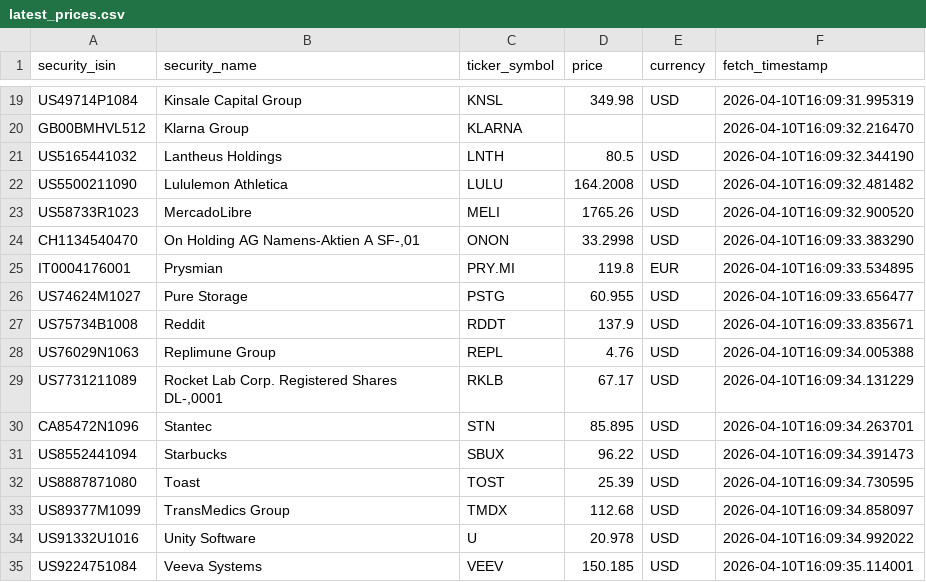
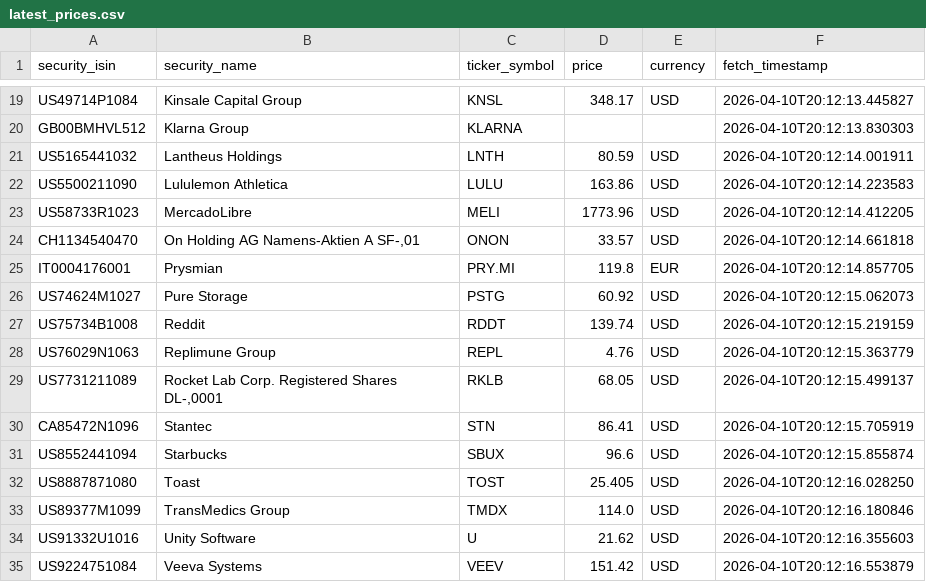
Before and after one commit to Georg-Auer/portfolio-prices, a CSV file: prices/latest_prices.csv, drawn as a sheet; only a part is shown, gaps mark what is left out; the diff covers the shown part only; the diff names each change by its address in the sheet, - before the commit and + after, or states it on an @@ line.

```diff
--- a/prices/latest_prices.csv
+++ b/prices/latest_prices.csv
-D19 (price): 349.98
+D19 (price): 348.17
-F19 (fetch_timestamp): 2026-04-10T16:09:31.995319
+F19 (fetch_timestamp): 2026-04-10T20:12:13.445827
-F20 (fetch_timestamp): 2026-04-10T16:09:32.216470
+F20 (fetch_timestamp): 2026-04-10T20:12:13.830303
-D21 (price): 80.5
+D21 (price): 80.59
-F21 (fetch_timestamp): 2026-04-10T16:09:32.344190
+F21 (fetch_timestamp): 2026-04-10T20:12:14.001911
-D22 (price): 164.2008
+D22 (price): 163.86
-F22 (fetch_timestamp): 2026-04-10T16:09:32.481482
+F22 (fetch_timestamp): 2026-04-10T20:12:14.223583
-D23 (price): 1765.26
+D23 (price): 1773.96
-F23 (fetch_timestamp): 2026-04-10T16:09:32.900520
+F23 (fetch_timestamp): 2026-04-10T20:12:14.412205
-D24 (price): 33.2998
+D24 (price): 33.57
-F24 (fetch_timestamp): 2026-04-10T16:09:33.383290
+F24 (fetch_timestamp): 2026-04-10T20:12:14.661818
-F25 (fetch_timestamp): 2026-04-10T16:09:33.534895
+F25 (fetch_timestamp): 2026-04-10T20:12:14.857705
-D26 (price): 60.955
+D26 (price): 60.92
-F26 (fetch_timestamp): 2026-04-10T16:09:33.656477
+F26 (fetch_timestamp): 2026-04-10T20:12:15.062073
-D27 (price): 137.9
+D27 (price): 139.74
-F27 (fetch_timestamp): 2026-04-10T16:09:33.835671
+F27 (fetch_timestamp): 2026-04-10T20:12:15.219159
-F28 (fetch_timestamp): 2026-04-10T16:09:34.005388
+F28 (fetch_timestamp): 2026-04-10T20:12:15.363779
-D29 (price): 67.17
+D29 (price): 68.05
-F29 (fetch_timestamp): 2026-04-10T16:09:34.131229
+F29 (fetch_timestamp): 2026-04-10T20:12:15.499137
-D30 (price): 85.895
+D30 (price): 86.41
-F30 (fetch_timestamp): 2026-04-10T16:09:34.263701
+F30 (fetch_timestamp): 2026-04-10T20:12:15.705919
-D31 (price): 96.22
+D31 (price): 96.6
-F31 (fetch_timestamp): 2026-04-10T16:09:34.391473
+F31 (fetch_timestamp): 2026-04-10T20:12:15.855874
-D32 (price): 25.39
+D32 (price): 25.405
-F32 (fetch_timestamp): 2026-04-10T16:09:34.730595
+F32 (fetch_timestamp): 2026-04-10T20:12:16.028250
-D33 (price): 112.68
+D33 (price): 114.0
-F33 (fetch_timestamp): 2026-04-10T16:09:34.858097
+F33 (fetch_timestamp): 2026-04-10T20:12:16.180846
-D34 (price): 20.978
+D34 (price): 21.62
-F34 (fetch_timestamp): 2026-04-10T16:09:34.992022
+F34 (fetch_timestamp): 2026-04-10T20:12:16.355603
-D35 (price): 150.185
+D35 (price): 151.42
-F35 (fetch_timestamp): 2026-04-10T16:09:35.114001
+F35 (fetch_timestamp): 2026-04-10T20:12:16.553879
```
Also changed, not shown: 40 edited cells elsewhere in this file.
